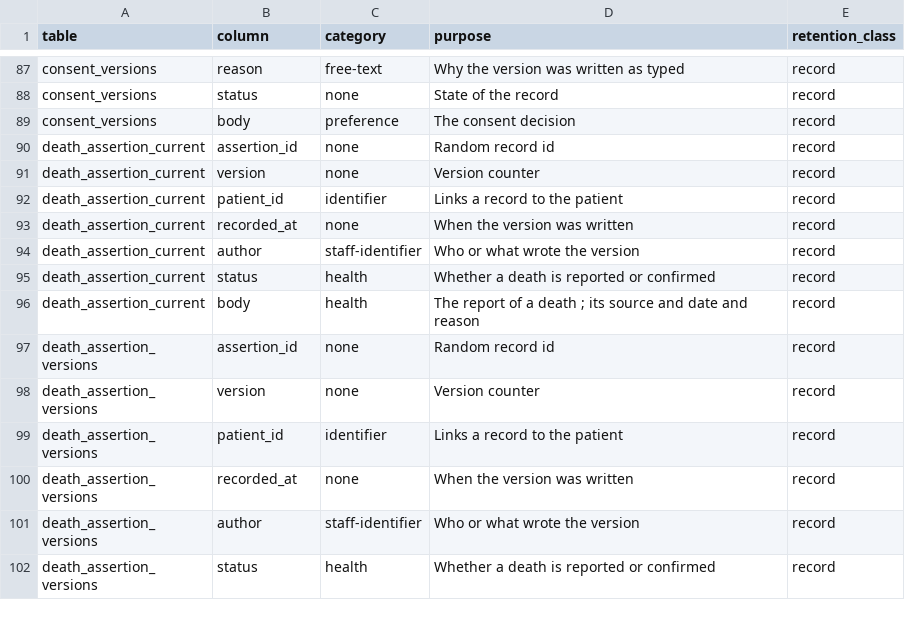
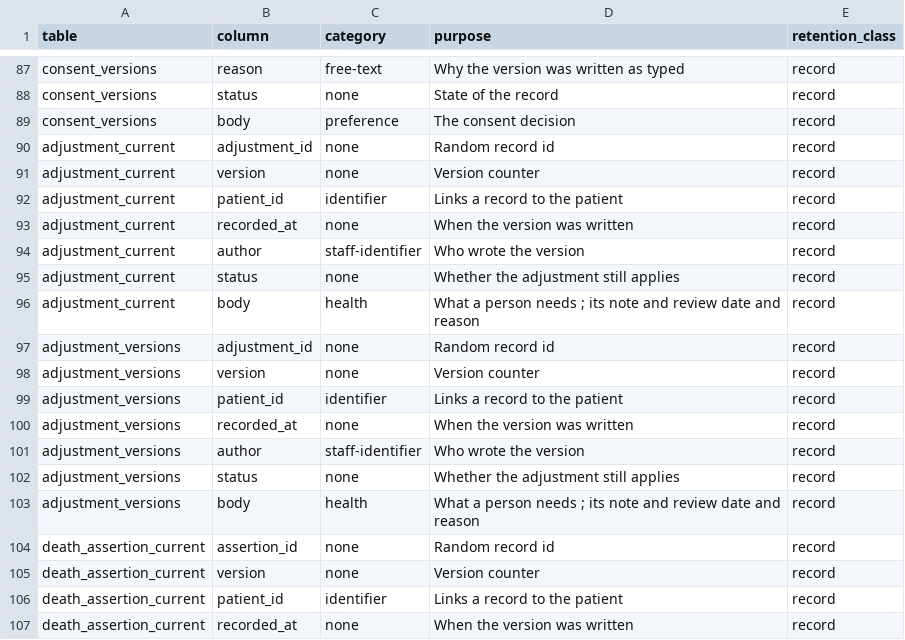
Before and after one commit to electronic-patient-record/electronic-patient-record, a CSV file: governance/personal-data-inventory.csv, drawn as a sheet; only a part is shown, gaps mark what is left out; the shorter side is filled out with more unchanged rows; the diff names each change by its address in the sheet, - before the commit and + after, or states it on an @@ line.

```diff
--- a/governance/personal-data-inventory.csv
+++ b/governance/personal-data-inventory.csv
+row 90: adjustment_current | adjustment_id | none | Random record id | record
+row 91: adjustment_current | version | none | Version counter | record
+row 92: adjustment_current | patient_id | identifier | Links a record to the patient | record
+row 93: adjustment_current | recorded_at | none | When the version was written | record
+row 94: adjustment_current | author | staff-identifier | Who wrote the version | record
+row 95: adjustment_current | status | none | Whether the adjustment still applies | record
+row 96: adjustment_current | body | health | What a person needs ; its note and review date and reason | record
+row 97: adjustment_versions | adjustment_id | none | Random record id | record
+row 98: adjustment_versions | version | none | Version counter | record
+row 99: adjustment_versions | patient_id | identifier | Links a record to the patient | record
+row 100: adjustment_versions | recorded_at | none | When the version was written | record
+row 101: adjustment_versions | author | staff-identifier | Who wrote the version | record
+row 102: adjustment_versions | status | none | Whether the adjustment still applies | record
+row 103: adjustment_versions | body | health | What a person needs ; its note and review date and reason | record
```
Also changed, not shown: governance/clinical-safety/hazard-log.csv, 29 other files.
